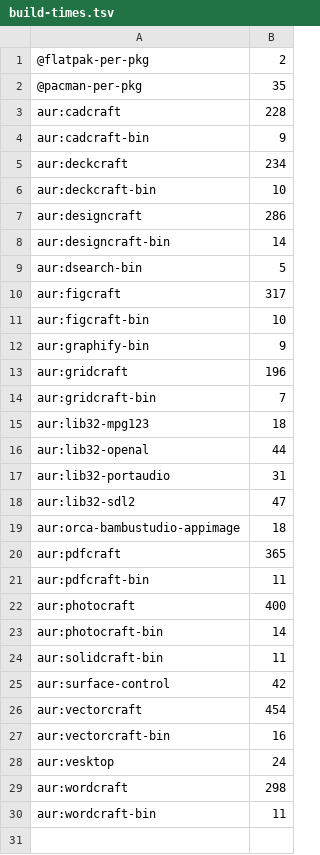
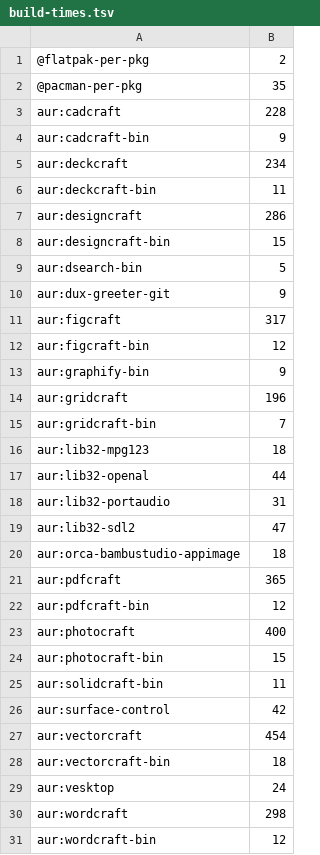
Before and after one commit to Viridjan/dots, a TSV file: build-times.tsv, drawn as a sheet.

```diff
--- a/build-times.tsv
+++ b/build-times.tsv
@@ -5,8 +5,9 @@ aur:cadcraft-bin	9
 aur:deckcraft	234
-aur:deckcraft-bin	10
+aur:deckcraft-bin	11
 aur:designcraft	286
-aur:designcraft-bin	14
+aur:designcraft-bin	15
 aur:dsearch-bin	5
+aur:dux-greeter-git	9
 aur:figcraft	317
-aur:figcraft-bin	10
+aur:figcraft-bin	12
 aur:graphify-bin	9
@@ -20,5 +21,5 @@ aur:orca-bambustudio-appimage	18
 aur:pdfcraft	365
-aur:pdfcraft-bin	11
+aur:pdfcraft-bin	12
 aur:photocraft	400
-aur:photocraft-bin	14
+aur:photocraft-bin	15
 aur:solidcraft-bin	11
@@ -26,5 +27,5 @@ aur:surface-control	42
 aur:vectorcraft	454
-aur:vectorcraft-bin	16
+aur:vectorcraft-bin	18
 aur:vesktop	24
 aur:wordcraft	298
-aur:wordcraft-bin	11
+aur:wordcraft-bin	12
```
Also changed, not shown: 5 other files.
